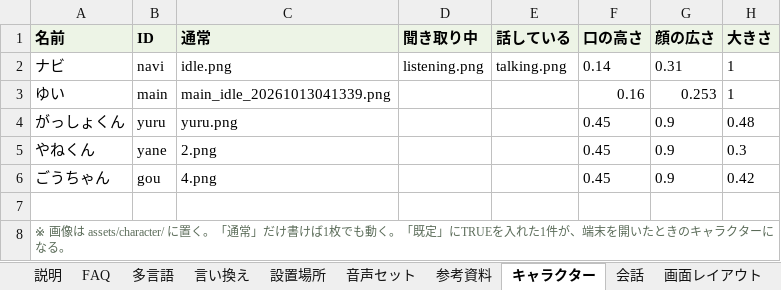
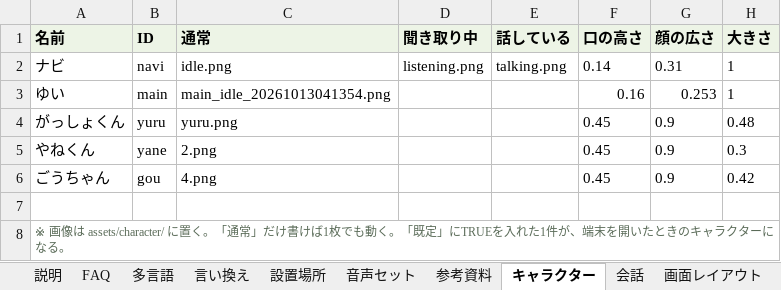
Before and after one commit to flame-wave/shirakawago-voicebot, an Excel workbook: tools/faq_master.xlsx, sheet キャラクター, drawn as a sheet; only a part is shown; values as stored, in another font and other column widths than the file's, no borders; the diff names each change by its address in the sheet, - before the commit and + after, or states it on an @@ line.

Commit message:
キャラクター「ゆい」を変更（管理画面より）

```diff
--- a/tools/faq_master.xlsx (sheet キャラクター)
+++ b/tools/faq_master.xlsx (sheet キャラクター)
-C3 (通常): main_idle_20261013041339.png
+C3 (通常): main_idle_20261013041354.png
```
